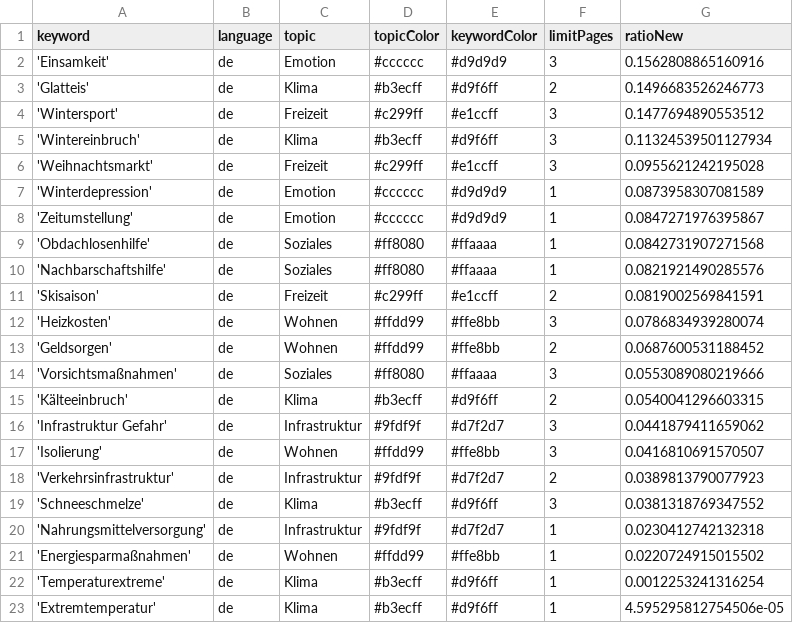
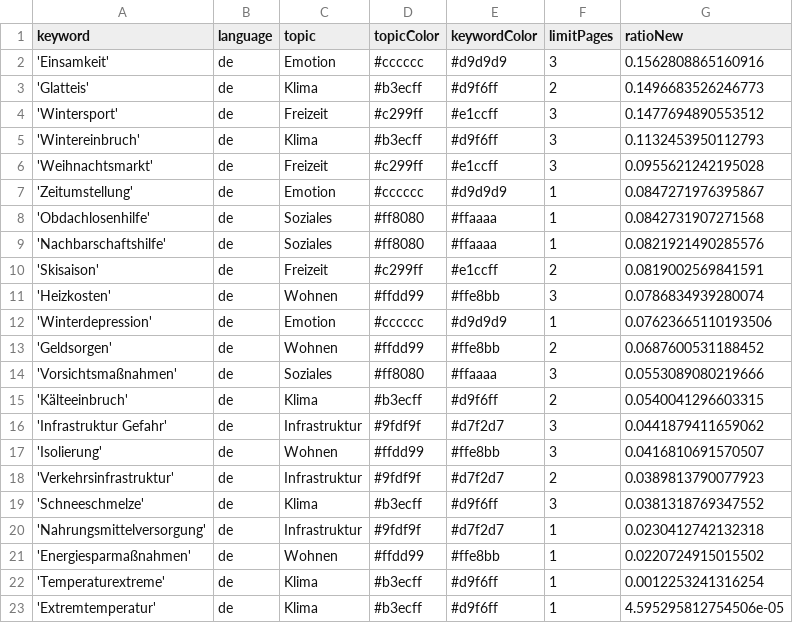
Before and after one commit to hb219-news/winterIsComing2, a CSV file: keywords.csv, drawn as a sheet.

Commit message:
Commit from GitHub Actions (harvest:0.0)

```diff
--- a/keywords.csv
+++ b/keywords.csv
@@ -4,5 +4,4 @@ keyword,language,topic,topicColor,keywordColor,limitPages,ratioNew
 'Wintersport',de,Freizeit,#c299ff,#e1ccff,3,0.1477694890553512
-'Wintereinbruch',de,Klima,#b3ecff,#d9f6ff,3,0.11324539501127934
+'Wintereinbruch',de,Klima,#b3ecff,#d9f6ff,3,0.1132453950112793
 'Weihnachtsmarkt',de,Freizeit,#c299ff,#e1ccff,3,0.0955621242195028
-'Winterdepression',de,Emotion,#cccccc,#d9d9d9,1,0.0873958307081589
 'Zeitumstellung',de,Emotion,#cccccc,#d9d9d9,1,0.0847271976395867
@@ -12,2 +11,3 @@ keyword,language,topic,topicColor,keywordColor,limitPages,ratioNew
 'Heizkosten',de,Wohnen,#ffdd99,#ffe8bb,3,0.0786834939280074
+'Winterdepression',de,Emotion,#cccccc,#d9d9d9,1,0.07623665110193506
 'Geldsorgen',de,Wohnen,#ffdd99,#ffe8bb,2,0.0687600531188452
```
